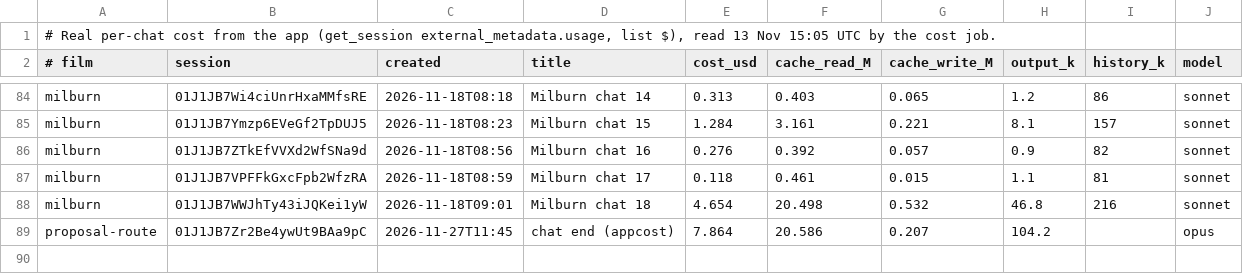
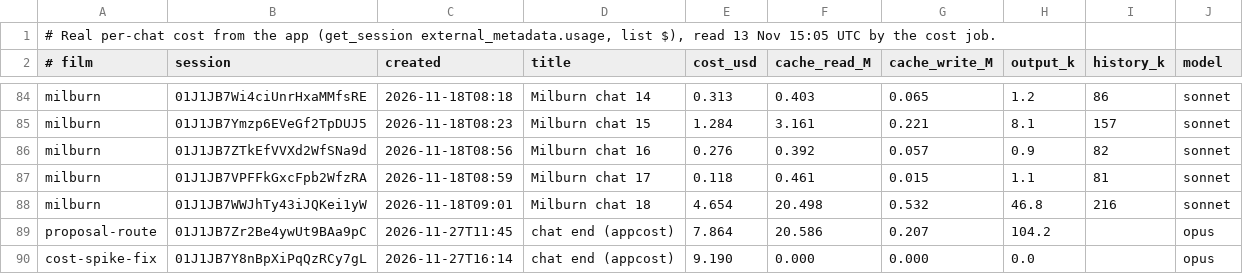
Before and after one commit to SamKearns22/Animation-, a TSV file: notes/ledger/app-costs.tsv, drawn as a sheet; only a part is shown, gaps mark what is left out; the diff names each change by its address in the sheet, - before the commit and + after, or states it on an @@ line.

```diff
--- a/notes/ledger/app-costs.tsv
+++ b/notes/ledger/app-costs.tsv
+row 90: cost-spike-fix | 01J1JB7Y8nBpXiPqQzRCy7gL | 2026-11-27T16:14 | chat end (appcost) | 9.190 | 0.000 | 0.000 | 0.0 |  | opus
```
Also changed, not shown: 8 other files.
